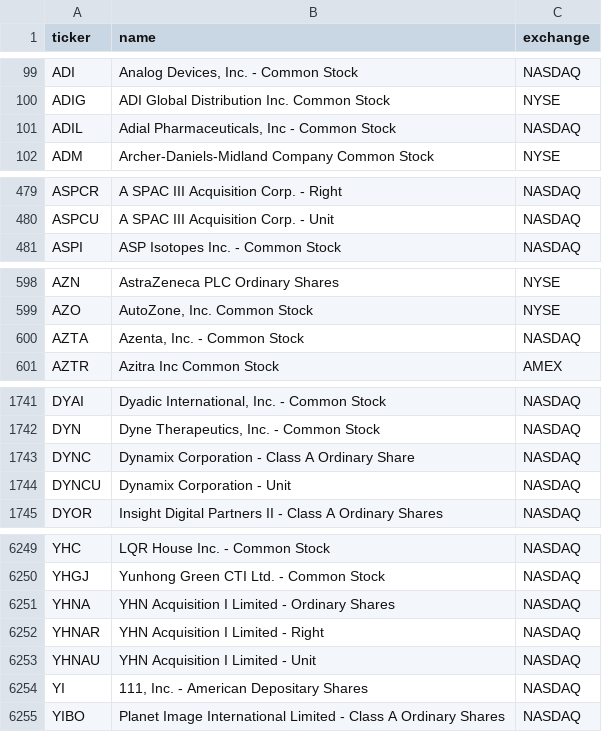
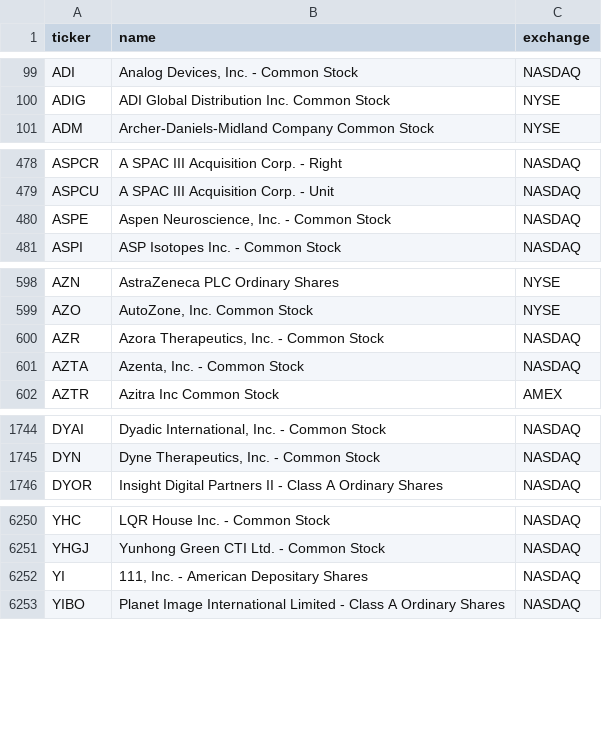
Before and after one commit to kimjunhoney2551-ship-it/stock-leader-dashboard, a CSV file: config/universe.csv, drawn as a sheet; only a part is shown, gaps mark what is left out; the diff covers the shown part only.

```diff
--- a/config/universe.csv
+++ b/config/universe.csv
@@ -100,3 +100,2 @@ ADI,"Analog Devices, Inc. - Common Stock",NASDAQ
 ADIG,ADI Global Distribution Inc. Common Stock,NYSE
-ADIL,"Adial Pharmaceuticals, Inc - Common Stock",NASDAQ
 ADM,Archer-Daniels-Midland Company Common Stock,NYSE
@@ -480,2 +479,3 @@ ASPCR,A SPAC III Acquisition Corp. - Right,NASDAQ
 ASPCU,A SPAC III Acquisition Corp. - Unit,NASDAQ
+ASPE,"Aspen Neuroscience, Inc. - Common Stock",NASDAQ
 ASPI,ASP Isotopes Inc. - Common Stock,NASDAQ
@@ -599,2 +599,3 @@ AZN,AstraZeneca PLC Ordinary Shares,NYSE
 AZO,"AutoZone, Inc. Common Stock",NYSE
+AZR,"Azora Therapeutics, Inc. - Common Stock",NASDAQ
 AZTA,"Azenta, Inc. - Common Stock",NASDAQ
@@ -1742,4 +1745,2 @@ DYAI,"Dyadic International, Inc. - Common Stock",NASDAQ
 DYN,"Dyne Therapeutics, Inc. - Common Stock",NASDAQ
-DYNC,Dynamix Corporation - Class A Ordinary Share,NASDAQ
-DYNCU,Dynamix Corporation - Unit,NASDAQ
 DYOR,Insight Digital Partners II - Class A Ordinary Shares,NASDAQ
@@ -6250,5 +6251,2 @@ YHC,LQR House Inc. - Common Stock,NASDAQ
 YHGJ,Yunhong Green CTI Ltd. - Common Stock,NASDAQ
-YHNA,YHN Acquisition I Limited - Ordinary Shares,NASDAQ
-YHNAR,YHN Acquisition I Limited - Right,NASDAQ
-YHNAU,YHN Acquisition I Limited - Unit,NASDAQ
 YI,"111, Inc. - American Depositary Shares",NASDAQ
```
Also changed, not shown: 5 added rows, 3 removed rows and 2 edited cells elsewhere in this file, 27 other files.
